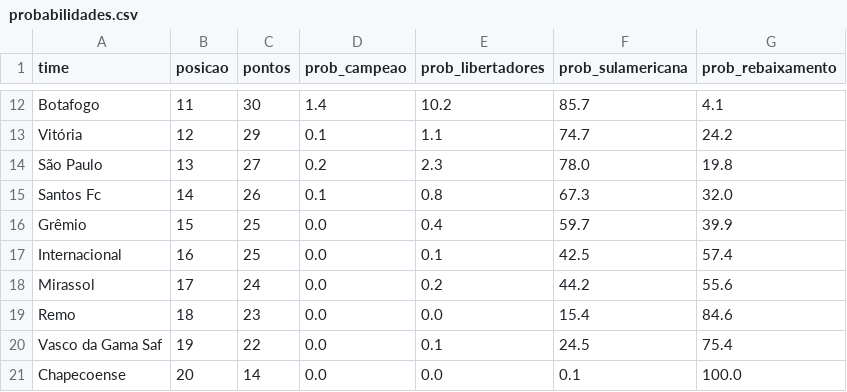
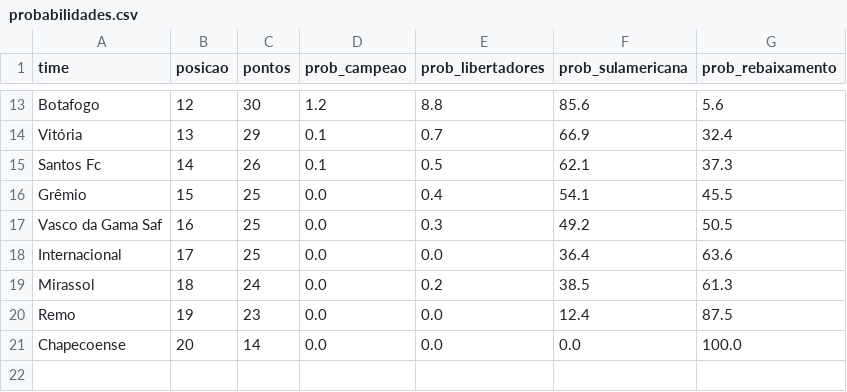
Before and after one commit to MayaraCAlmeida/brasileirao-2026-pipeline, a CSV file: probabilidades.csv, drawn as a sheet; only a part is shown, gaps mark what is left out; removed rows and columns are numbered as before the commit, all else as after; the diff covers the shown part only; the diff names each change by its address in the sheet, - before the commit and + after, or states it on an @@ line.

```diff
--- a/probabilidades.csv
+++ b/probabilidades.csv
-B13 (posicao): 11
+B13 (posicao): 12
-D13 (prob_campeao): 1.4
+D13 (prob_campeao): 1.2
-E13 (prob_libertadores): 10.2
+E13 (prob_libertadores): 8.8
-F13 (prob_sulamericana): 85.7
+F13 (prob_sulamericana): 85.6
-G13 (prob_rebaixamento): 4.1
+G13 (prob_rebaixamento): 5.6
-B14 (posicao): 12
+B14 (posicao): 13
-E14 (prob_libertadores): 1.1
+E14 (prob_libertadores): 0.7
-F14 (prob_sulamericana): 74.7
+F14 (prob_sulamericana): 66.9
-G14 (prob_rebaixamento): 24.2
+G14 (prob_rebaixamento): 32.4
-row 14: São Paulo | 13 | 27 | 0.2 | 2.3 | 78.0 | 19.8
-E15 (prob_libertadores): 0.8
+E15 (prob_libertadores): 0.5
-F15 (prob_sulamericana): 67.3
+F15 (prob_sulamericana): 62.1
-G15 (prob_rebaixamento): 32.0
+G15 (prob_rebaixamento): 37.3
-F16 (prob_sulamericana): 59.7
+F16 (prob_sulamericana): 54.1
-G16 (prob_rebaixamento): 39.9
+G16 (prob_rebaixamento): 45.5
+row 17: Vasco da Gama Saf | 16 | 25 | 0.0 | 0.3 | 49.2 | 50.5
-B18 (posicao): 16
+B18 (posicao): 17
-E18 (prob_libertadores): 0.1
+E18 (prob_libertadores): 0.0
-F18 (prob_sulamericana): 42.5
+F18 (prob_sulamericana): 36.4
-G18 (prob_rebaixamento): 57.4
+G18 (prob_rebaixamento): 63.6
-B19 (posicao): 17
+B19 (posicao): 18
-F19 (prob_sulamericana): 44.2
+F19 (prob_sulamericana): 38.5
-G19 (prob_rebaixamento): 55.6
+G19 (prob_rebaixamento): 61.3
-B20 (posicao): 18
+B20 (posicao): 19
-F20 (prob_sulamericana): 15.4
+F20 (prob_sulamericana): 12.4
-G20 (prob_rebaixamento): 84.6
+G20 (prob_rebaixamento): 87.5
-row 20: Vasco da Gama Saf | 19 | 22 | 0.0 | 0.1 | 24.5 | 75.4
-F21 (prob_sulamericana): 0.1
+F21 (prob_sulamericana): 0.0
```
Also changed, not shown: 2 added rows, 1 removed row and 29 edited cells elsewhere in this file, 1 other file.
